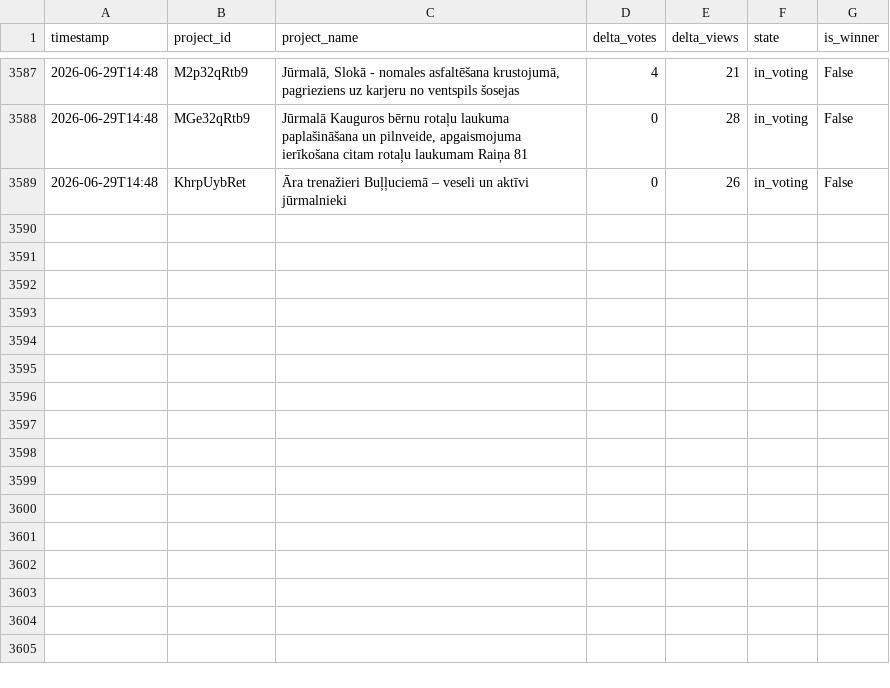
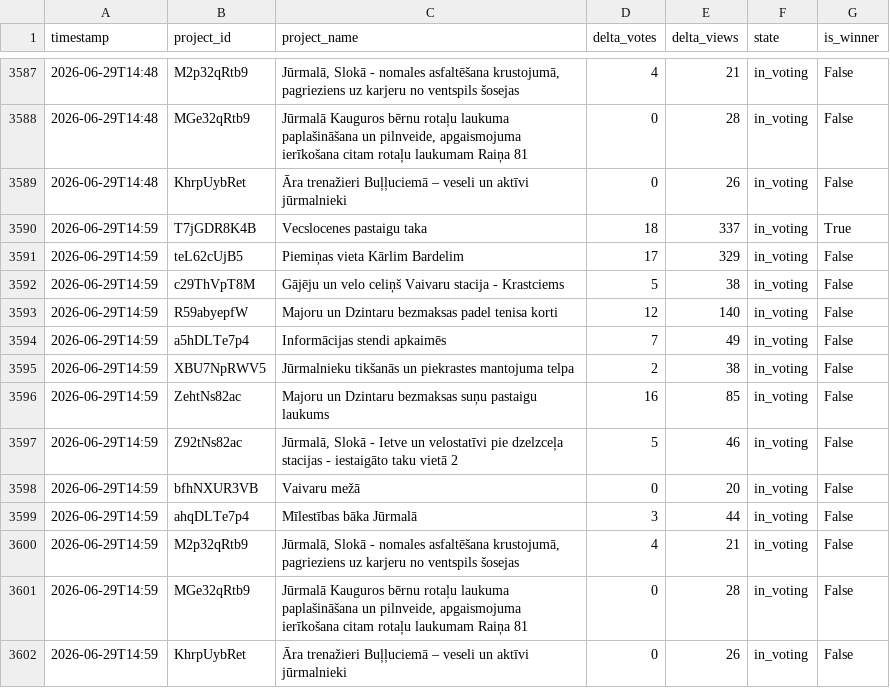
Before and after one commit to mikemaste1/jurmala-initiatives-tracker, a CSV file: data/initiatives_history.csv, drawn as a sheet; only a part is shown, gaps mark what is left out.

```diff
--- a/data/initiatives_history.csv
+++ b/data/initiatives_history.csv
@@ -3589 +3589,14 @@ timestamp,project_id,project_name,delta_votes,delta_views,state,is_winner
 2026-06-29T14:48,KhrpUybRet,Āra trenažieri Buļļuciemā – veseli un aktīvi jūrmalnieki,0,26,in_voting,False
+2026-06-29T14:59,T7jGDR8K4B,Vecslocenes pastaigu taka,18,337,in_voting,True
+2026-06-29T14:59,teL62cUjB5,Piemiņas vieta Kārlim Bardelim,17,329,in_voting,False
+2026-06-29T14:59,c29ThVpT8M,Gājēju un velo celiņš Vaivaru stacija - Krastciems,5,38,in_voting,False
+2026-06-29T14:59,R59abyepfW,Majoru un Dzintaru bezmaksas padel tenisa korti,12,140,in_voting,False
+2026-06-29T14:59,a5hDLTe7p4,Informācijas stendi apkaimēs,7,49,in_voting,False
+2026-06-29T14:59,XBU7NpRWV5,Jūrmalnieku tikšanās un piekrastes mantojuma telpa,2,38,in_voting,False
+2026-06-29T14:59,ZehtNs82ac,Majoru un Dzintaru bezmaksas suņu pastaigu laukums,16,85,in_voting,False
+2026-06-29T14:59,Z92tNs82ac,"Jūrmalā, Slokā - Ietve un velostatīvi pie dzelzceļa stacijas - iestaigāto taku vietā 2",5,46,in_voting,False
+2026-06-29T14:59,bfhNXUR3VB,Vaivaru mežā,0,20,in_voting,False
+2026-06-29T14:59,ahqDLTe7p4,Mīlestības bāka Jūrmalā,3,44,in_voting,False
+2026-06-29T14:59,M2p32qRtb9,"Jūrmalā, Slokā - nomales asfaltēšana krustojumā, pagrieziens uz karjeru no ventspils šosejas",4,21,in_voting,False
+2026-06-29T14:59,MGe32qRtb9,"Jūrmalā Kauguros bērnu rotaļu laukuma paplašināšana un pilnveide, apgaismojuma ierīkošana citam rotaļu laukumam Raiņa 81",0,28,in_voting,False
+2026-06-29T14:59,KhrpUybRet,Āra trenažieri Buļļuciemā – veseli un aktīvi jūrmalnieki,0,26,in_voting,False
```
Also changed, not shown: 4 other files.
